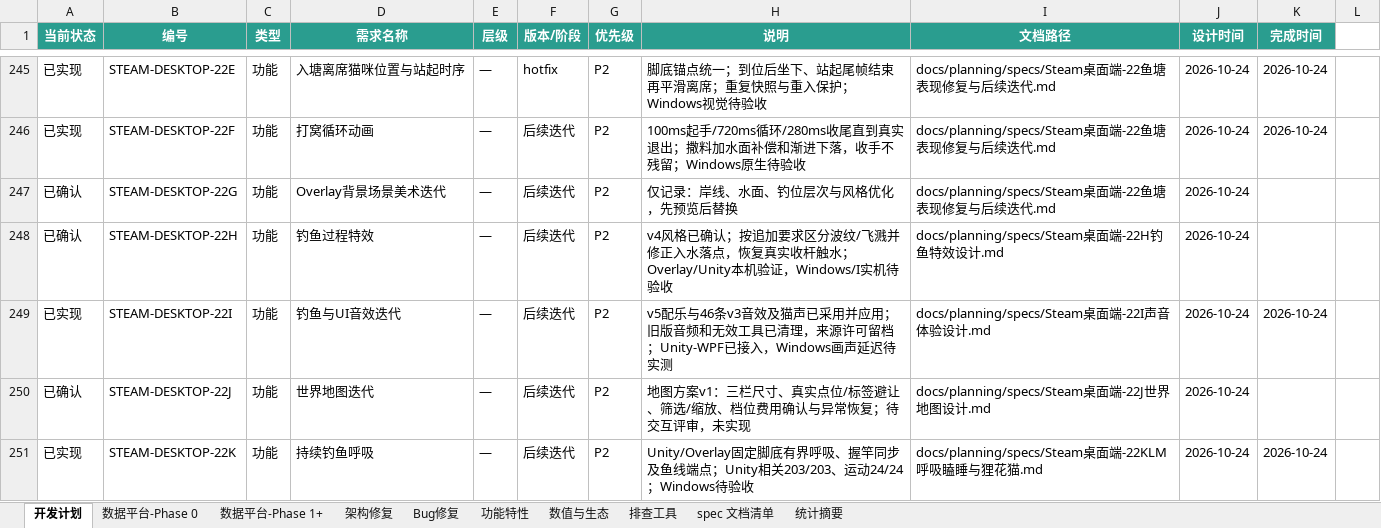
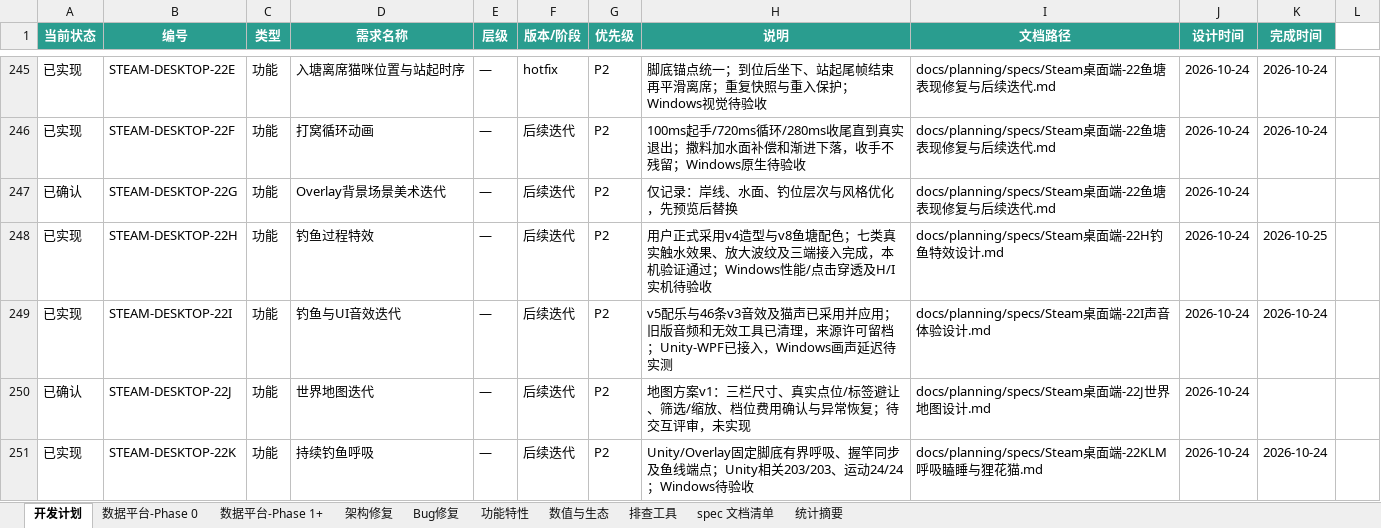
Before and after one commit to davilje/fish-social, an Excel workbook: docs/planning/项目开发需求计划表.xlsx, sheet 开发计划, drawn as a sheet; only a part is shown, gaps mark what is left out; values as stored, in another font and other column widths than the file's, no borders; the diff names each change by its address in the sheet, - before the commit and + after, or states it on an @@ line.

```diff
--- a/docs/planning/项目开发需求计划表.xlsx (sheet 开发计划)
+++ b/docs/planning/项目开发需求计划表.xlsx (sheet 开发计划)
-A248 (当前状态): 已确认
+A248 (当前状态): 已实现
-H248 (说明): v4风格已确认；按追加要求区分波纹/飞溅并修正入水落点，恢复真实收杆触水；Overlay/Unity本机验证，Windows/I实机待验…
+H248 (说明): 用户正式采用v4造型与v8鱼塘配色；七类真实触水效果、放大波纹及三端接入完成，本机验证通过；Windows性能/点击穿透及H/I实机待验…
-K248 (完成时间): (empty)
+K248 (完成时间): 2026-10-25
```
Also changed, not shown: 项目开发需求计划表.xlsx, 45 other files.
